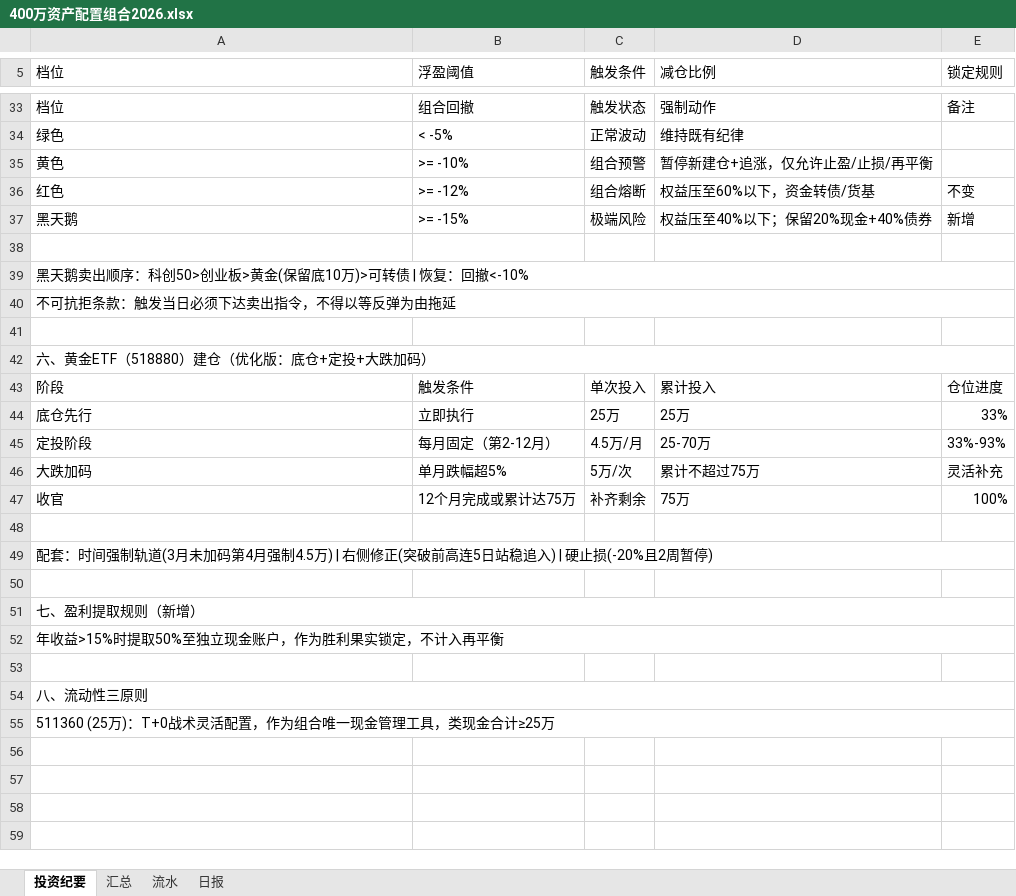
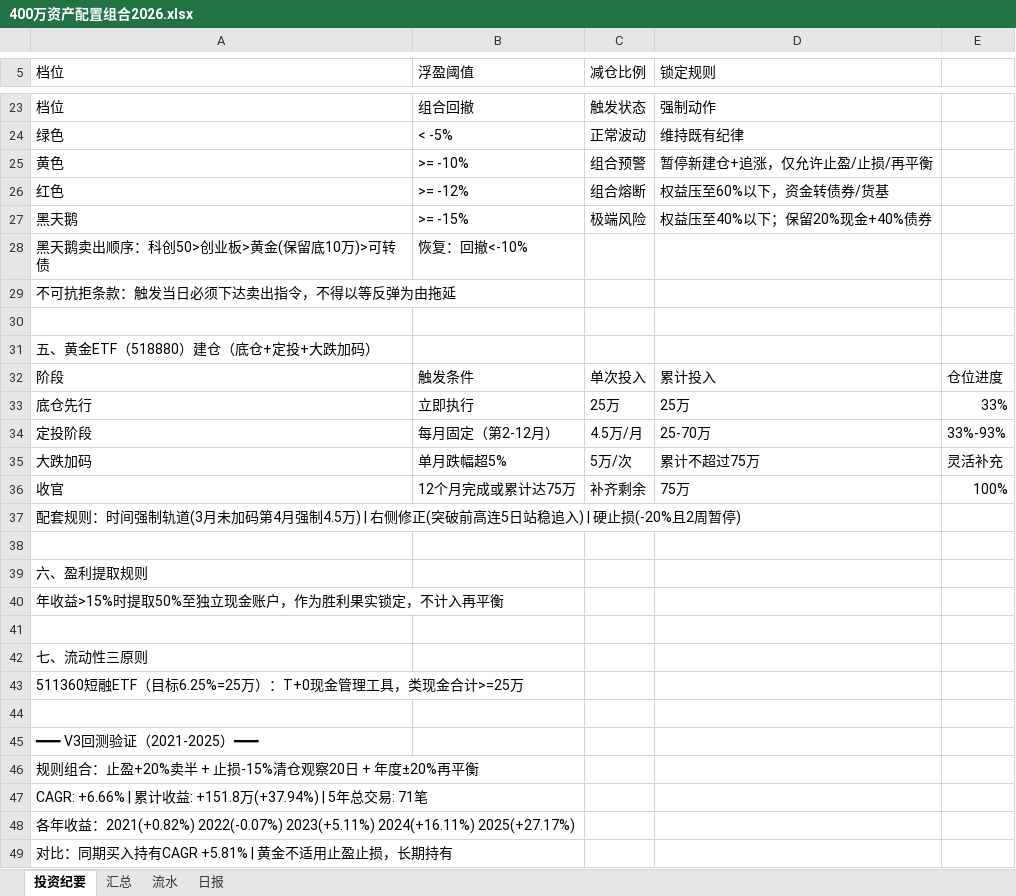
Before and after one commit to wj009-sys/cc-data, an Excel workbook: 400万资产配置组合2026.xlsx, sheet 投资纪要, drawn as a sheet; only a part is shown, gaps mark what is left out; values as stored, in another font and other column widths than the file's, no cell formats; removed rows and columns are numbered as before the commit, all else as after; the diff covers the shown part only; the diff names each change by its address in the sheet, - before the commit and + after, or states it on an @@ line.

```diff
--- a/400万资产配置组合2026.xlsx (sheet 投资纪要)
+++ b/400万资产配置组合2026.xlsx (sheet 投资纪要)
-C5: 触发条件
+C5: 减仓比例
-D5: 减仓比例
+D5: 锁定规则
-E5: 锁定规则
+E5: (empty)
-E23: 备注
+E23: (empty)
-D26 (锁定规则): 权益压至60%以下，资金转债/货基
+D26 (锁定规则): 权益压至60%以下，资金转债券/货基
-E26: 不变
+E26: (empty)
-E27: 新增
+E27: (empty)
-row 28: (empty)
+row 28: 黑天鹅卖出顺序：科创50>创业板>黄金(保留底10万)>可转债 | 恢复：回撤<-10%
-row 39: 黑天鹅卖出顺序：科创50>创业板>黄金(保留底10万)>可转债 | 恢复：回撤<-10%
-A40:E40 merged
-A31 (档位): 六、黄金ETF（518880）建仓（优化版：底仓+定投+大跌加码）
+A31 (档位): 五、黄金ETF（518880）建仓（底仓+定投+大跌加码）
-A42:E42 merged
+row 37: 配套规则：时间强制轨道(3月未加码第4月强制4.5万) | 右侧修正(突破前高连5日站稳追入) | 硬止损(-20%且2周暂停)
-A39 (档位): 配套：时间强制轨道(3月未加码第4月强制4.5万) | 右侧修正(突破前高连5日站稳追入) | 硬止损(-20%且2周暂停)
+A39 (档位): 六、盈利提取规则
-A49:E49 merged
-row 50: (empty)
-row 51: 七、盈利提取规则（新增）
-A52:E52 merged
-A42 (档位): 八、流动性三原则
+A42 (档位): 七、流动性三原则
-A54:E54 merged
-A43 (档位): 511360 (25万)：T+0战术灵活配置，作为组合唯一现金管理工具，类现金合计≥25万
+A43 (档位): 511360短融ETF（目标6.25%=25万）：T+0现金管理工具，类现金合计>=25万
-A55:E55 merged
+row 44: (empty)
+row 45: ━━━ V3回测验证（2021-2025）━━━
+row 46: 规则组合：止盈+20%卖半 + 止损-15%清仓观察20日 + 年度±20%再平衡
+row 47: CAGR: +6.66% | 累计收益: +151.8万(+37.94%) | 5年总交易: 71笔
+row 48: 各年收益：2021(+0.82%) 2022(-0.07%) 2023(+5.11%) 2024(+16.11%) 2025(+27.17%)
+row 49: 对比：同期买入持有CAGR +5.81% | 黄金不适用止盈止损，长期持有
```
Also changed, not shown: 10 added rows, 20 removed rows, 2 moved rows, 5 edited cells and merged cells elsewhere in this sheet, sheet 日报, sheet 汇总, sheet 流水, cell formats, 28 other files.
